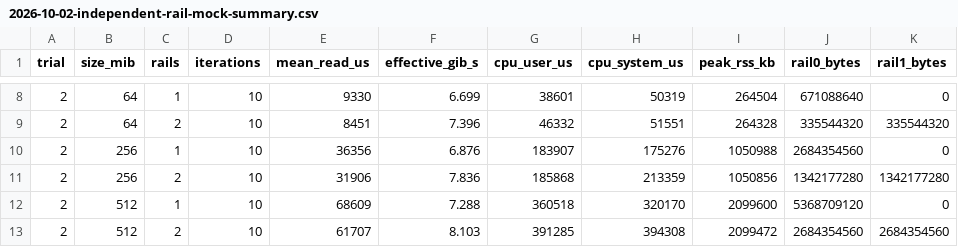
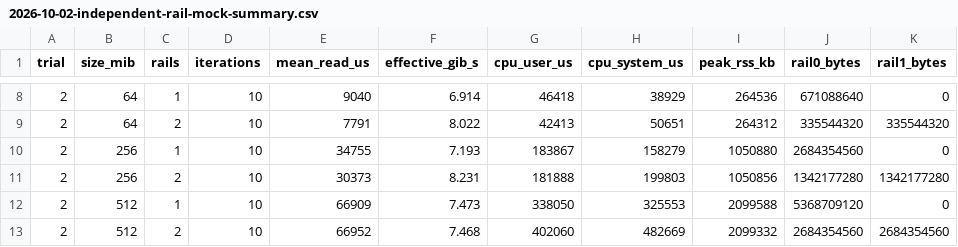
Before and after one commit to DaoCloud/ContextStore, a CSV file: kv-service/benchmarks/results/2026-10-02-independent-rail-mock-summary.csv, drawn as a sheet; only a part is shown, gaps mark what is left out; the diff covers the shown part only.

```diff
--- a/kv-service/benchmarks/results/2026-10-02-independent-rail-mock-summary.csv
+++ b/kv-service/benchmarks/results/2026-10-02-independent-rail-mock-summary.csv
@@ -8,6 +8,6 @@ trial,size_mib,rails,iterations,mean_read_us,effective_gib_s,cpu_user_us,cpu_sys
-2,64,1,10,9330,6.699,38601,50319,264504,671088640,0
-2,64,2,10,8451,7.396,46332,51551,264328,335544320,335544320
-2,256,1,10,36356,6.876,183907,175276,1050988,2684354560,0
-2,256,2,10,31906,7.836,185868,213359,1050856,1342177280,1342177280
-2,512,1,10,68609,7.288,360518,320170,2099600,5368709120,0
-2,512,2,10,61707,8.103,391285,394308,2099472,2684354560,2684354560
+2,64,1,10,9040,6.914,46418,38929,264536,671088640,0
+2,64,2,10,7791,8.022,42413,50651,264312,335544320,335544320
+2,256,1,10,34755,7.193,183867,158279,1050880,2684354560,0
+2,256,2,10,30373,8.231,181888,199803,1050856,1342177280,1342177280
+2,512,1,10,66909,7.473,338050,325553,2099588,5368709120,0
+2,512,2,10,66952,7.468,402060,482669,2099332,2684354560,2684354560
```
Also changed, not shown: 60 edited cells elsewhere in this file, kv-service/benchmarks/results/2026-10-02-independent-rail-mock-samples.csv, 2 other files.
